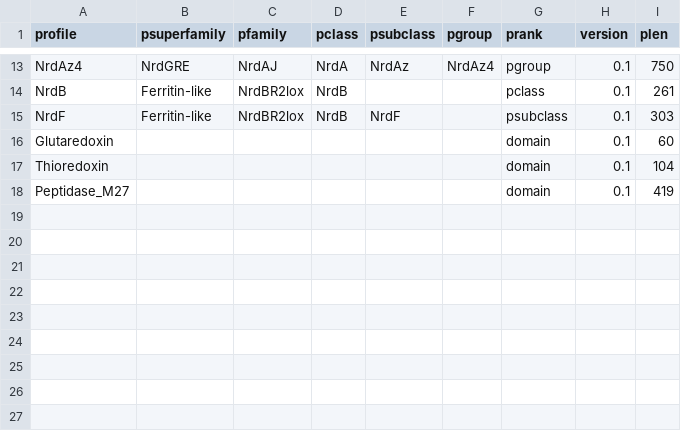
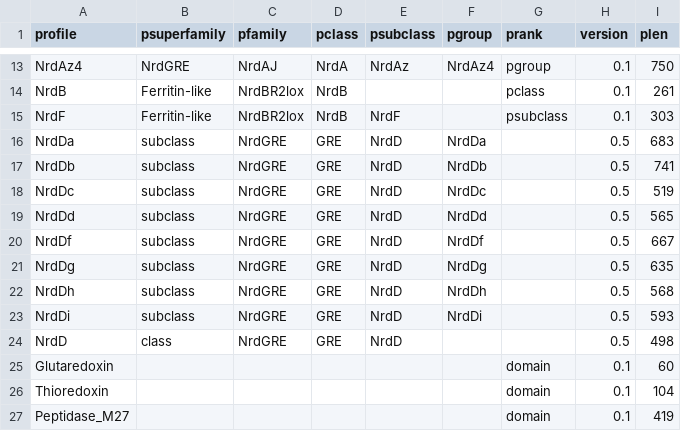
Before and after one commit to erikrikarddaniel/pfitmap-db, a TSV file: src/R-test/pf-classify.00.phier.tsv, drawn as a sheet; only a part is shown, gaps mark what is left out.

Commit message:
New test for 4CON, all seemed OK

```diff
--- a/src/R-test/pf-classify.00.phier.tsv
+++ b/src/R-test/pf-classify.00.phier.tsv
@@ -15,2 +15,11 @@ NrdB	Ferritin-like	NrdBR2lox	NrdB			pclass	0.1	261
 NrdF	Ferritin-like	NrdBR2lox	NrdB	NrdF		psubclass	0.1	303
+NrdDa	subclass	NrdGRE	GRE	NrdD	NrdDa		0.5	 683
+NrdDb	subclass	NrdGRE	GRE	NrdD	NrdDb		0.5	 741
+NrdDc	subclass	NrdGRE	GRE	NrdD	NrdDc		0.5	 519
+NrdDd	subclass	NrdGRE	GRE	NrdD	NrdDd		0.5	 565
+NrdDf	subclass	NrdGRE	GRE	NrdD	NrdDf		0.5	 667
+NrdDg	subclass	NrdGRE	GRE	NrdD	NrdDg		0.5	 635
+NrdDh	subclass	NrdGRE	GRE	NrdD	NrdDh		0.5	 568
+NrdDi	subclass	NrdGRE	GRE	NrdD	NrdDi		0.5	 593
+NrdD	class	NrdGRE	GRE	NrdD			0.5	 498
 Glutaredoxin						domain	0.1	60
```
Also changed, not shown: 26 other files.
